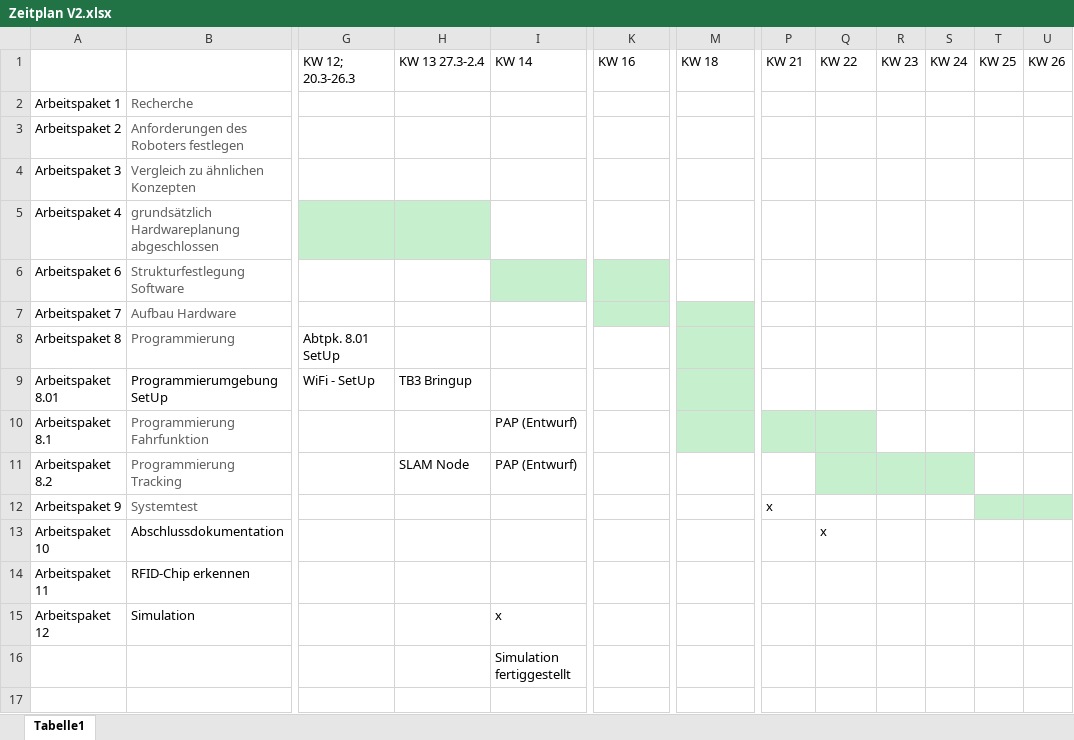
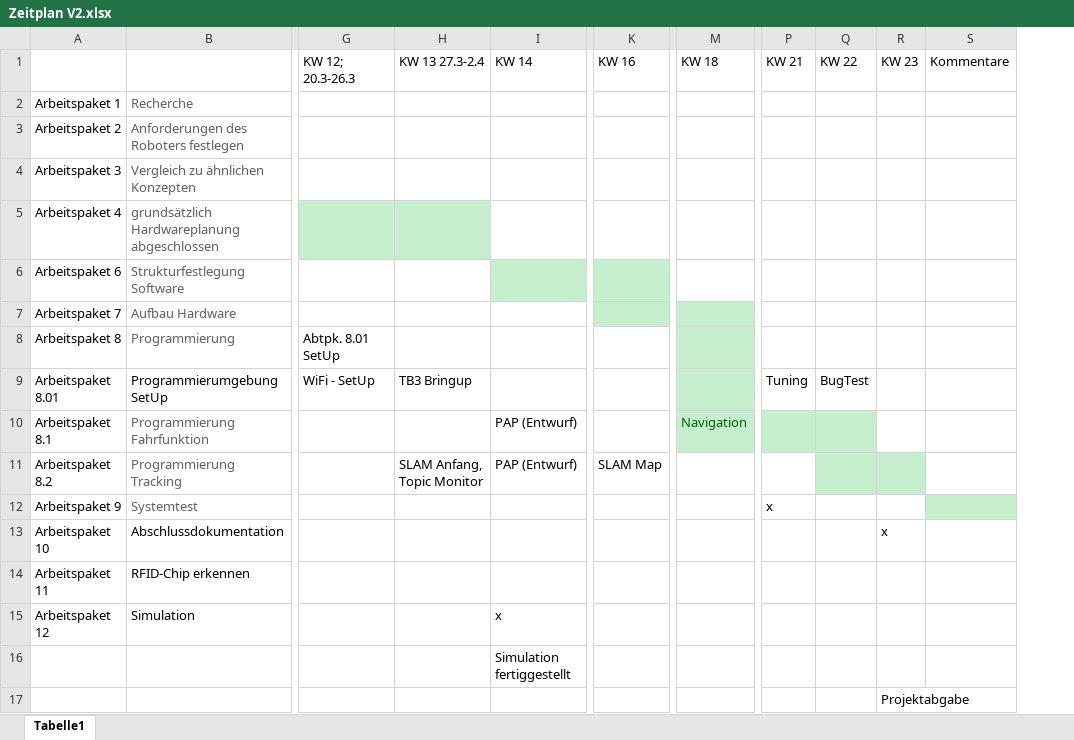
Before and after one commit to Lorenzuser/Projekt--HomeDirect, an Excel workbook: Zeitplanung/Zeitplan V2.xlsx, sheet Tabelle1, drawn as a sheet; only a part is shown, gaps mark what is left out; values as stored, in another font and other column widths than the file's, no borders; removed rows and columns are numbered as before the commit, all else as after; the diff names each change by its address in the sheet, - before the commit and + after, or states it on an @@ line.

Commit message:
Zeitplan grob bis Abgabe

```diff
--- a/Zeitplanung/Zeitplan V2.xlsx (sheet Tabelle1)
+++ b/Zeitplanung/Zeitplan V2.xlsx (sheet Tabelle1)
-column S, row 1: KW 24
-column T, row 1: KW 25
-column U, row 1: KW 26
+column S, row 1: Kommentare
-P9: (empty)
+P9: Tuning
-Q9: (empty)
+Q9: BugTest
-M10: (empty)
+M10: Navigation
-H11: SLAM Node
+H11: SLAM Anfang, Topic Monitor
-K11: (empty)
+K11: SLAM Map
-Q13: x
+Q13: (empty)
-R13: (empty)
+R13: x
-R17: (empty)
+R17: Projektabgabe
```
